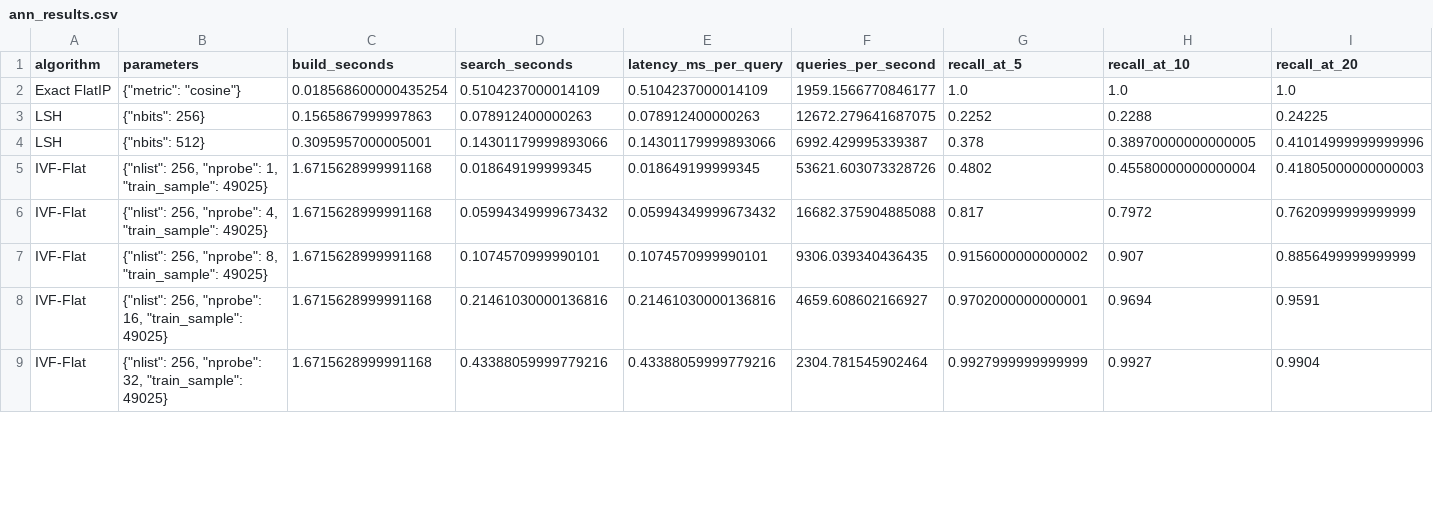
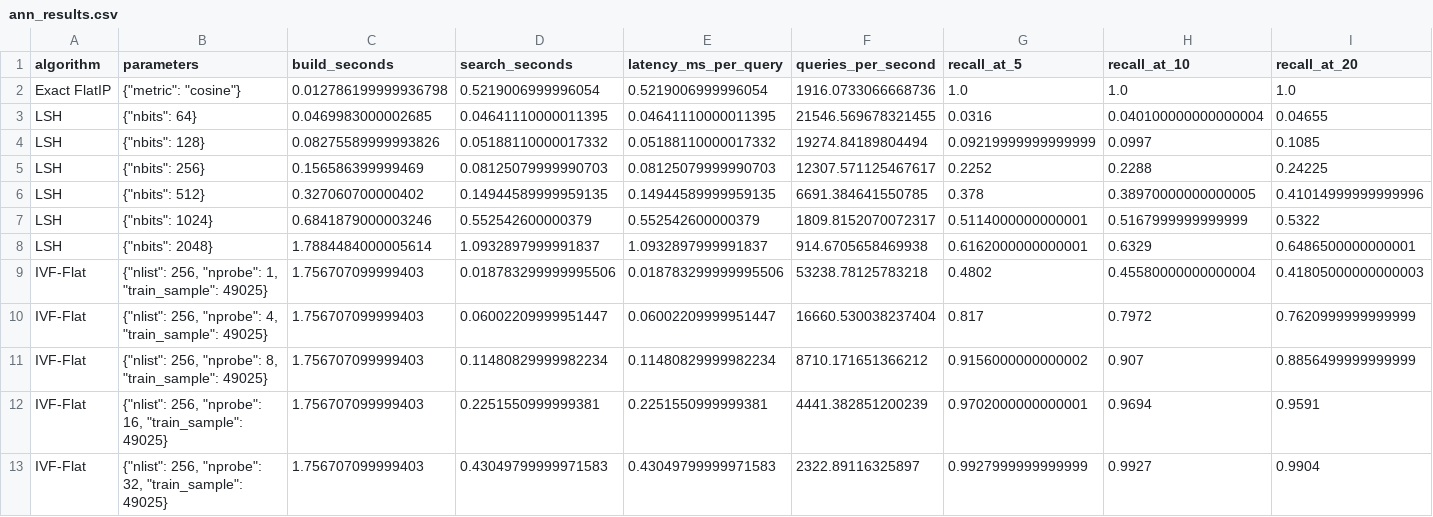
Before and after one commit to IAmGreyBunny/SC4020-Lab1, a CSV file: experiments/ann-comparison/results/resnet-zappos/ann_results.csv, drawn as a sheet; only a part is shown; addresses are those after the commit; rows hold the shown columns only; the diff covers the shown part only; the diff names each change by its address in the sheet, - before the commit and + after, or states it on an @@ line.

```diff
--- a/experiments/ann-comparison/results/resnet-zappos/ann_results.csv
+++ b/experiments/ann-comparison/results/resnet-zappos/ann_results.csv
-C2 (build_seconds): 0.018568600000435254
+C2 (build_seconds): 0.012786199999936798
-D2 (search_seconds): 0.5104237000014109
+D2 (search_seconds): 0.5219006999996054
-E2 (latency_ms_per_query): 0.5104237000014109
+E2 (latency_ms_per_query): 0.5219006999996054
-F2 (queries_per_second): 1959.1566770846177
+F2 (queries_per_second): 1916.0733066668736
+row 3: LSH | {"nbits": 64} | 0.0469983000002685 | 0.04641110000011395 | 0.04641110000011395 | 21546.569678321455 | 0.0316 | 0.040100000000000004 | 0.04655
+row 4: LSH | {"nbits": 128} | 0.08275589999993826 | 0.05188110000017332 | 0.05188110000017332 | 19274.84189804494 | 0.09219999999999999 | 0.0997 | 0.1085
-C5 (build_seconds): 0.1565867999997863
+C5 (build_seconds): 0.156586399999469
-D5 (search_seconds): 0.078912400000263
+D5 (search_seconds): 0.08125079999990703
-E5 (latency_ms_per_query): 0.078912400000263
+E5 (latency_ms_per_query): 0.08125079999990703
-F5 (queries_per_second): 12672.279641687075
+F5 (queries_per_second): 12307.571125467617
-C6 (build_seconds): 0.3095957000005001
+C6 (build_seconds): 0.327060700000402
-D6 (search_seconds): 0.14301179999893066
+D6 (search_seconds): 0.14944589999959135
-E6 (latency_ms_per_query): 0.14301179999893066
+E6 (latency_ms_per_query): 0.14944589999959135
-F6 (queries_per_second): 6992.429995339387
+F6 (queries_per_second): 6691.384641550785
+row 7: LSH | {"nbits": 1024} | 0.6841879000003246 | 0.552542600000379 | 0.552542600000379 | 1809.8152070072317 | 0.5114000000000001 | 0.5167999999999999 | 0.5322
+row 8: LSH | {"nbits": 2048} | 1.7884484000005614 | 1.0932897999991837 | 1.0932897999991837 | 914.6705658469938 | 0.6162000000000001 | 0.6329 | 0.6486500000000001
-C9:C13 (build_seconds): 1.6715628999991168
+C9:C13 (build_seconds): 1.756707099999403
-D9 (search_seconds): 0.018649199999345
+D9 (search_seconds): 0.018783299999995506
-E9 (latency_ms_per_query): 0.018649199999345
+E9 (latency_ms_per_query): 0.018783299999995506
-F9 (queries_per_second): 53621.603073328726
+F9 (queries_per_second): 53238.78125783218
-D10 (search_seconds): 0.05994349999673432
+D10 (search_seconds): 0.06002209999951447
-E10 (latency_ms_per_query): 0.05994349999673432
+E10 (latency_ms_per_query): 0.06002209999951447
-F10 (queries_per_second): 16682.375904885088
+F10 (queries_per_second): 16660.530038237404
-D11 (search_seconds): 0.1074570999990101
+D11 (search_seconds): 0.11480829999982234
-E11 (latency_ms_per_query): 0.1074570999990101
+E11 (latency_ms_per_query): 0.11480829999982234
-F11 (queries_per_second): 9306.039340436435
+F11 (queries_per_second): 8710.171651366212
-D12 (search_seconds): 0.21461030000136816
+D12 (search_seconds): 0.2251550999999381
-E12 (latency_ms_per_query): 0.21461030000136816
+E12 (latency_ms_per_query): 0.2251550999999381
-F12 (queries_per_second): 4659.608602166927
+F12 (queries_per_second): 4441.382851200239
-D13 (search_seconds): 0.43388059999779216
+D13 (search_seconds): 0.43049799999971583
-E13 (latency_ms_per_query): 0.43388059999779216
+E13 (latency_ms_per_query): 0.43049799999971583
-F13 (queries_per_second): 2304.781545902464
+F13 (queries_per_second): 2322.89116325897
```
Also changed, not shown: 68 edited cells elsewhere in this file, experiments/ann-comparison/results/combined_ann_results.csv, experiments/ann-comparison/results/resnet-coco/ann_results.csv, 6 other files.
